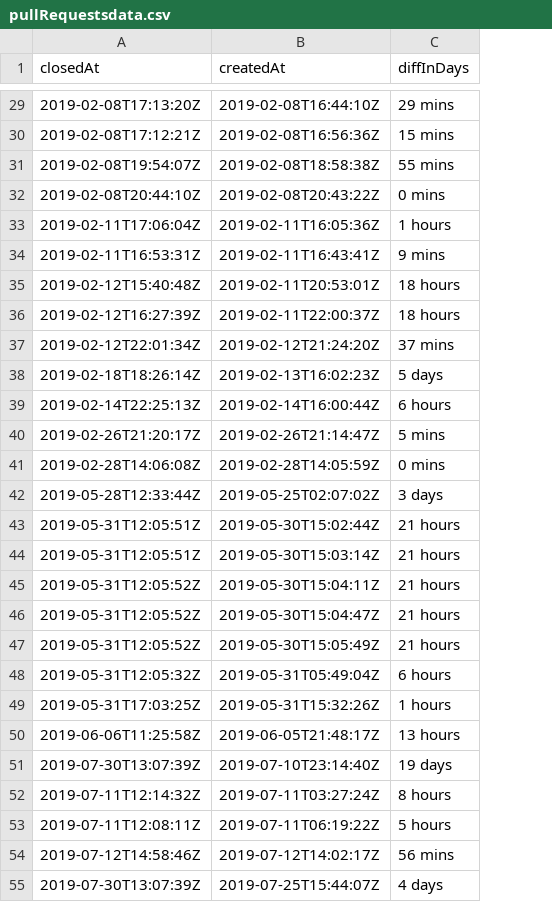
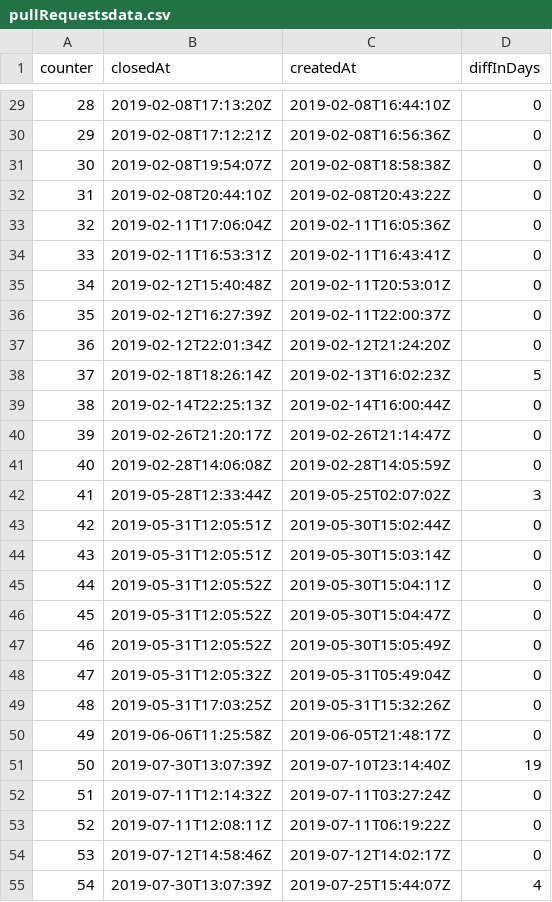
Before and after one commit to akhileshgowda7/NodeJS, a CSV file: github api GraphQL/pullRequestsdata.csv, drawn as a sheet; only a part is shown, gaps mark what is left out; addresses are those after the commit; the diff covers the shown part only; the diff names each change by its address in the sheet, - before the commit and + after, or states it on an @@ line.

```diff
--- a/github api GraphQL/pullRequestsdata.csv
+++ b/github api GraphQL/pullRequestsdata.csv
+column A (counter), rows 29-55: 28 | 29 | 30 | 31 | 32 | 33 | 34 | 35 | 36 | 37 | 38 | 39 | 40 | 41 | 42 | 43 | 44 | 45 | 46 | 47 | 48 | 49 | 50 | 51 | 52 | 53 | 54
-D29 (diffInDays): 29 mins
+D29 (diffInDays): 0
-D30 (diffInDays): 15 mins
+D30 (diffInDays): 0
-D31 (diffInDays): 55 mins
+D31 (diffInDays): 0
-D32 (diffInDays): 0 mins
+D32 (diffInDays): 0
-D33 (diffInDays): 1 hours
+D33 (diffInDays): 0
-D34 (diffInDays): 9 mins
+D34 (diffInDays): 0
-D35:D36 (diffInDays): 18 hours
+D35:D36 (diffInDays): 0
-D37 (diffInDays): 37 mins
+D37 (diffInDays): 0
-D38 (diffInDays): 5 days
+D38 (diffInDays): 5
-D39 (diffInDays): 6 hours
+D39 (diffInDays): 0
-D40 (diffInDays): 5 mins
+D40 (diffInDays): 0
-D41 (diffInDays): 0 mins
+D41 (diffInDays): 0
-D42 (diffInDays): 3 days
+D42 (diffInDays): 3
-D43:D47 (diffInDays): 21 hours
+D43:D47 (diffInDays): 0
-D48 (diffInDays): 6 hours
+D48 (diffInDays): 0
-D49 (diffInDays): 1 hours
+D49 (diffInDays): 0
-D50 (diffInDays): 13 hours
+D50 (diffInDays): 0
-D51 (diffInDays): 19 days
+D51 (diffInDays): 19
-D52 (diffInDays): 8 hours
+D52 (diffInDays): 0
-D53 (diffInDays): 5 hours
+D53 (diffInDays): 0
-D54 (diffInDays): 56 mins
+D54 (diffInDays): 0
-D55 (diffInDays): 4 days
+D55 (diffInDays): 4
```
Also changed, not shown: 73 edited cells elsewhere in this file.
